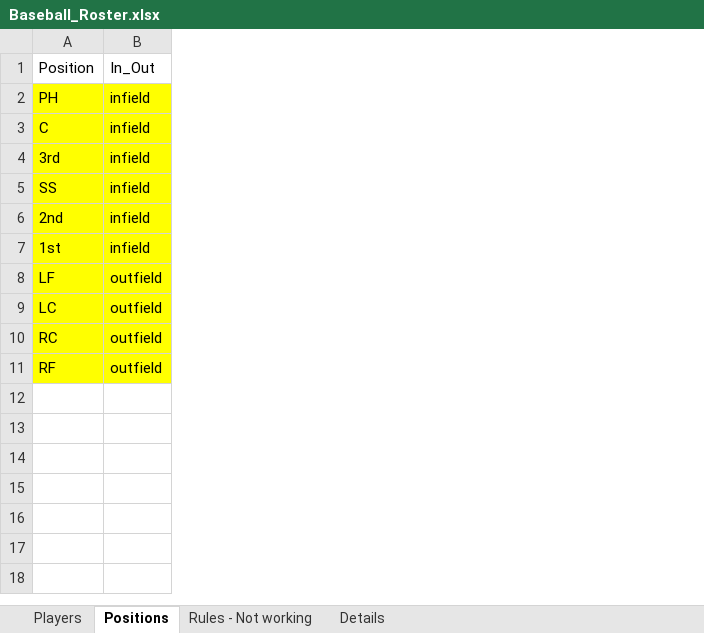
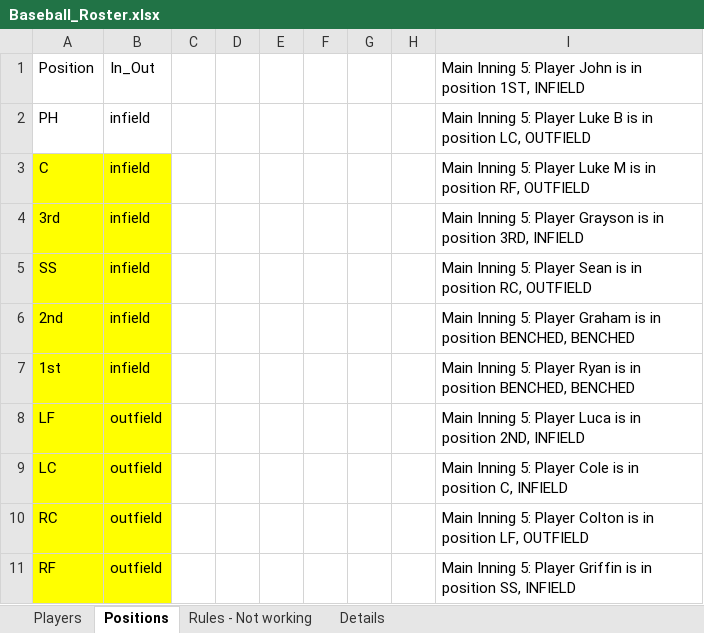
Before and after one commit to Pluto035/random-team, an Excel workbook: data/Baseball_Roster.xlsx, sheet Positions, drawn as a sheet; values as stored, in another font and other column widths than the file's, no borders; the diff names each change by its address in the sheet, - before the commit and + after, or states it on an @@ line.

Commit message:
Corrected and working code
Added additional checks and validations for the total number of infield positions assigned. If the randomization doesn't work out, then run until it does. Will optimize the code later.

```diff
--- a/data/Baseball_Roster.xlsx (sheet Positions)
+++ b/data/Baseball_Roster.xlsx (sheet Positions)
+column C, empty
+column D, empty
+column E, empty
+column F, empty
+column G, empty
+column H, empty
+column I, rows 1-11: Main Inning 5: Player John is in position 1ST, INFIELD | Main Inning 5: Player Luke B is in position LC, OUTFIELD | Main Inning 5: Player Luke M is in position RF, OUTFIELD | Main Inning 5: Player Grayson is in position 3RD, INFIELD | Main Inning 5: Player Sean is in position RC, OUTFIELD | Main Inning 5: Player Graham is in position BENCHED, BENCHED | Main Inning 5: Player Ryan is in position BENCHED, BENCHED | Main Inning 5: Player Luca is in position 2ND, INFIELD | Main Inning 5: Player Cole is in position C, INFIELD | Main Inning 5: Player Colton is in position LF, OUTFIELD | Main Inning 5: Player Griffin is in position SS, INFIELD
-A2:B2 fill: #FFFF00
+A2:B2 fill: none
```
Also changed, not shown: 7 other files.
